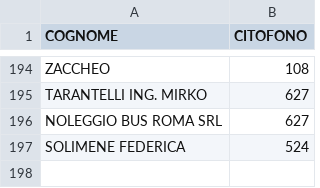
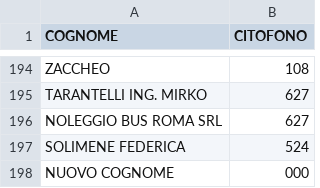
Before and after one commit to z3aroma/z3aroma.github.io, a CSV file: data/citofoni_z3a.csv, drawn as a sheet; only a part is shown, gaps mark what is left out; the diff names each change by its address in the sheet, - before the commit and + after, or states it on an @@ line.

Commit message:
Update citofoni_z3a.csv: Riga 198: Aggiunto NUOVO COGNOME (000)

```diff
--- a/data/citofoni_z3a.csv
+++ b/data/citofoni_z3a.csv
+row 198: NUOVO COGNOME | 000
```
